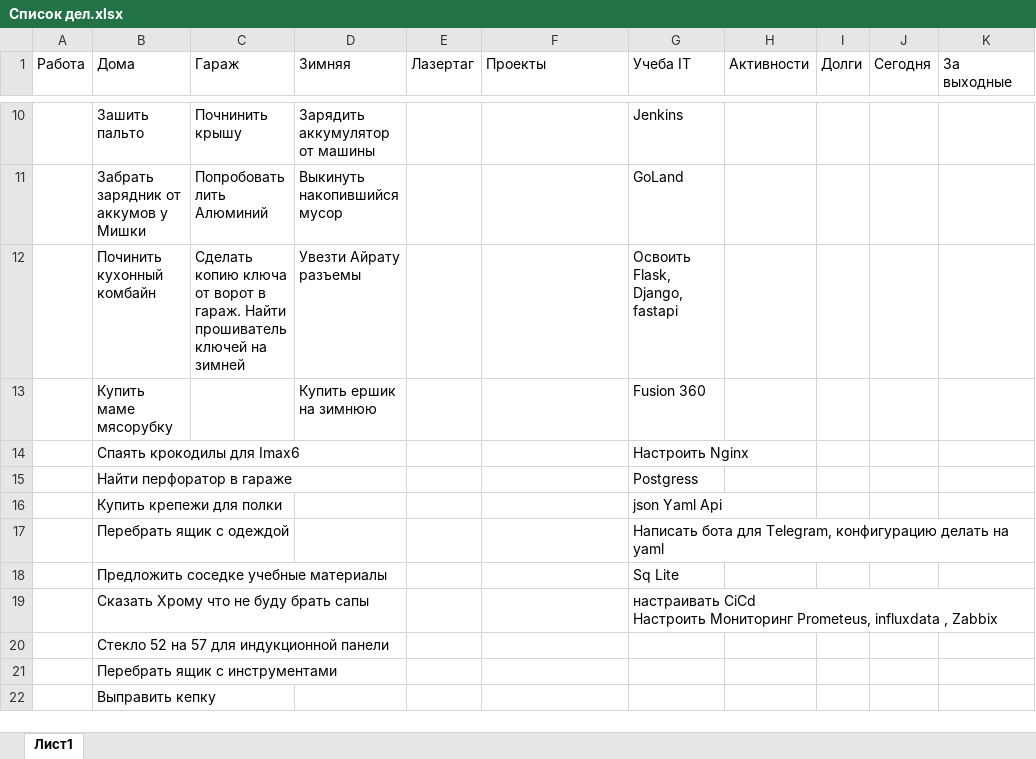
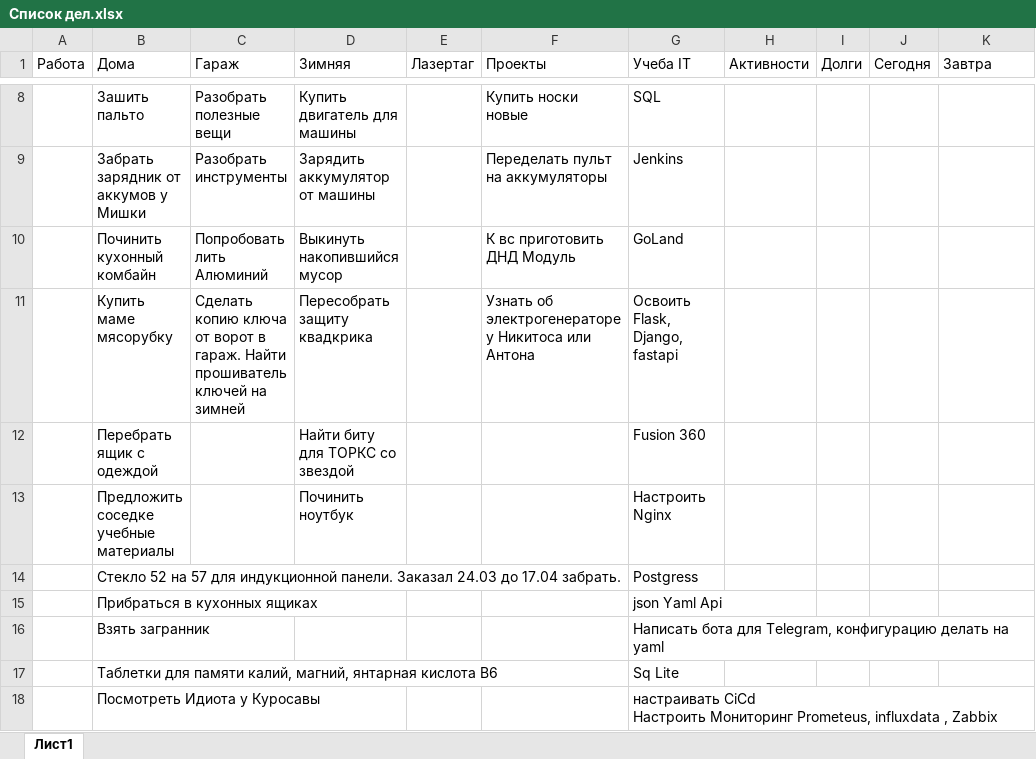
Before and after one commit to kotofeu51/MyFinance, an Excel workbook: Список дел.xlsx, sheet Лист1, drawn as a sheet; only a part is shown, gaps mark what is left out; values as stored, in another font and other column widths than the file's, no cell formats; removed rows and columns are numbered as before the commit, all else as after; the diff covers the shown part only; the diff names each change by its address in the sheet, - before the commit and + after, or states it on an @@ line.

```diff
--- a/Список дел.xlsx (sheet Лист1)
+++ b/Список дел.xlsx (sheet Лист1)
-K1: За выходные
+K1: Завтра
-C8 (Гараж): Почнинить крышу
+C8 (Гараж): Разобрать полезные вещи
-D8 (Зимняя): Зарядить аккумулятор от машины
+D8 (Зимняя): Купить двигатель для машины
-F8 (Проекты): (empty)
+F8 (Проекты): Купить носки новые
-G8 (Учеба IT): Jenkins
+G8 (Учеба IT): SQL
-C9 (Гараж): Попробовать лить Алюминий
+C9 (Гараж): Разобрать инструменты
-D9 (Зимняя): Выкинуть накопившийся мусор
+D9 (Зимняя): Зарядить аккумулятор от машины
-F9 (Проекты): (empty)
+F9 (Проекты): Переделать пульт на аккумуляторы
-G9 (Учеба IT): GoLand
+G9 (Учеба IT): Jenkins
-C10 (Гараж): Сделать копию ключа от ворот в гараж. Найти прошиватель ключей на зимней
+C10 (Гараж): Попробовать лить Алюминий
-D10 (Зимняя): Увезти Айрату разъемы
+D10 (Зимняя): Выкинуть накопившийся мусор
-F10 (Проекты): (empty)
+F10 (Проекты): К вс приготовить ДНД Модуль
-G10 (Учеба IT): Освоить Flask, Django, fastapi
+G10 (Учеба IT): GoLand
-C11 (Гараж): (empty)
+C11 (Гараж): Сделать копию ключа от ворот в гараж. Найти прошиватель ключей на зимней
-D11 (Зимняя): Купить ершик на зимнюю
+D11 (Зимняя): Пересобрать защиту квадкрика
-F11 (Проекты): (empty)
+F11 (Проекты): Узнать об электрогенераторе у Никитоса или Антона
-G11 (Учеба IT): Fusion 360
+G11 (Учеба IT): Освоить Flask, Django, fastapi
-row 14:  | Спаять крокодилы для Imax6 |  |  |  |  | Настроить Nginx
-row 15:  | Найти перфоратор в гараже |  |  |  |  | Postgress
-row 16:  | Купить крепежи для полки |  |  |  |  | json Yaml Api
-D12 (Зимняя): (empty)
+D12 (Зимняя): Найти биту для ТОРКС со звездой
-G12 (Учеба IT): Написать бота для Telegram, конфигурацию делать на yaml
+G12 (Учеба IT): Fusion 360
-D13 (Зимняя): (empty)
+D13 (Зимняя): Починить ноутбук
-G13 (Учеба IT): Sq Lite
+G13 (Учеба IT): Настроить Nginx
+row 14:  | Стекло 52 на 57 для индукционной панели. Заказал 24.03 до 17.04 забрать. |  |  |  |  | Postgress
+row 15:  | Прибраться в кухонных ящиках |  |  |  |  | json Yaml Api
+row 16:  | Взять загранник |  |  |  |  | Написать бота для Telegram, конфигурацию делать на yaml
+row 17:  | Таблетки для памяти калий, магний, янтарная кислота В6 |  |  |  |  | Sq Lite
-B18 (Дома): Сказать Хрому что не буду брать сапы
+B18 (Дома): Посмотреть Идиота у Куросавы
-row 20:  | Стекло 52 на 57 для индукционной панели
-row 21:  | Перебрать ящик с инструментами
-row 22:  | Выправить кепку
```
Also changed, not shown: 2 removed rows and 29 edited cells elsewhere in this sheet, cell formats, 4 other files.
